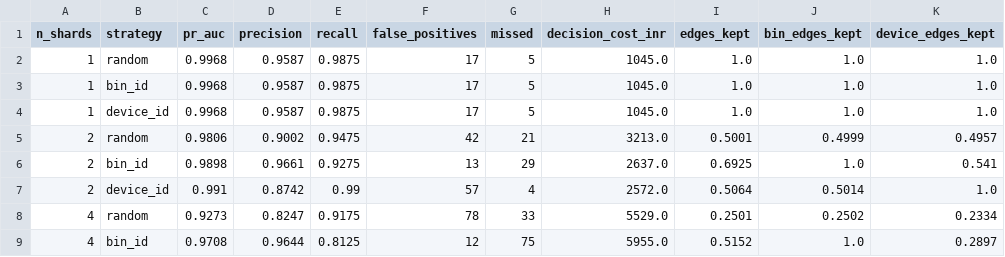
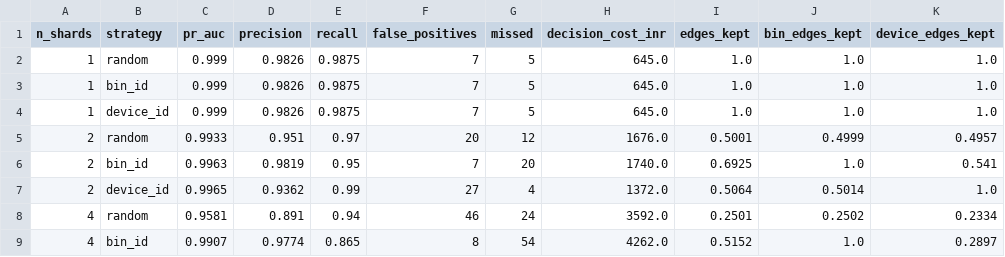
Before and after one commit to Yashasm18/koronis, a CSV file: results/sharding.csv, drawn as a sheet; only a part is shown; the diff covers the shown part only; the diff names each change by its address in the sheet, - before the commit and + after, or states it on an @@ line.

```diff
--- a/results/sharding.csv
+++ b/results/sharding.csv
-C2:C4 (pr_auc): 0.9968
+C2:C4 (pr_auc): 0.999
-D2:D4 (precision): 0.9587
+D2:D4 (precision): 0.9826
-F2:F4 (false_positives): 17
+F2:F4 (false_positives): 7
-H2:H4 (decision_cost_inr): 1045.0
+H2:H4 (decision_cost_inr): 645.0
-C5 (pr_auc): 0.9806
+C5 (pr_auc): 0.9933
-D5 (precision): 0.9002
+D5 (precision): 0.951
-E5 (recall): 0.9475
+E5 (recall): 0.97
-F5 (false_positives): 42
+F5 (false_positives): 20
-G5 (missed): 21
+G5 (missed): 12
-H5 (decision_cost_inr): 3213.0
+H5 (decision_cost_inr): 1676.0
-C6 (pr_auc): 0.9898
+C6 (pr_auc): 0.9963
-D6 (precision): 0.9661
+D6 (precision): 0.9819
-E6 (recall): 0.9275
+E6 (recall): 0.95
-F6 (false_positives): 13
+F6 (false_positives): 7
-G6 (missed): 29
+G6 (missed): 20
-H6 (decision_cost_inr): 2637.0
+H6 (decision_cost_inr): 1740.0
-C7 (pr_auc): 0.991
+C7 (pr_auc): 0.9965
-D7 (precision): 0.8742
+D7 (precision): 0.9362
-F7 (false_positives): 57
+F7 (false_positives): 27
-H7 (decision_cost_inr): 2572.0
+H7 (decision_cost_inr): 1372.0
-C8 (pr_auc): 0.9273
+C8 (pr_auc): 0.9581
-D8 (precision): 0.8247
+D8 (precision): 0.891
-E8 (recall): 0.9175
+E8 (recall): 0.94
-F8 (false_positives): 78
+F8 (false_positives): 46
-G8 (missed): 33
+G8 (missed): 24
-H8 (decision_cost_inr): 5529.0
+H8 (decision_cost_inr): 3592.0
-C9 (pr_auc): 0.9708
+C9 (pr_auc): 0.9907
-D9 (precision): 0.9644
+D9 (precision): 0.9774
-E9 (recall): 0.8125
+E9 (recall): 0.865
-F9 (false_positives): 12
+F9 (false_positives): 8
-G9 (missed): 75
+G9 (missed): 54
-H9 (decision_cost_inr): 5955.0
+H9 (decision_cost_inr): 4262.0
```
Also changed, not shown: 42 edited cells elsewhere in this file, results/aperture.csv, results/architecture_raw.csv, 42 other files.
